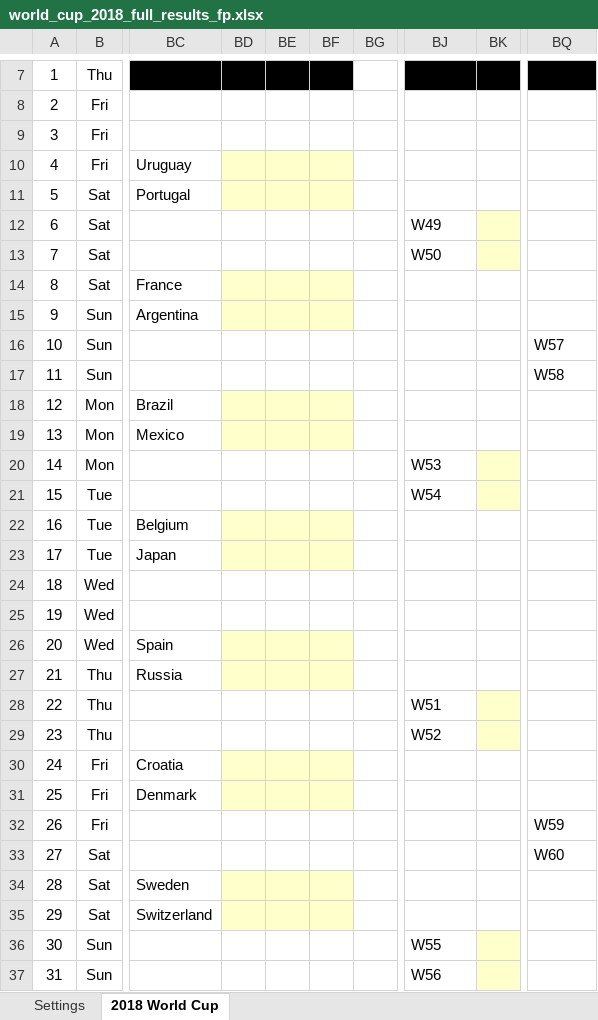
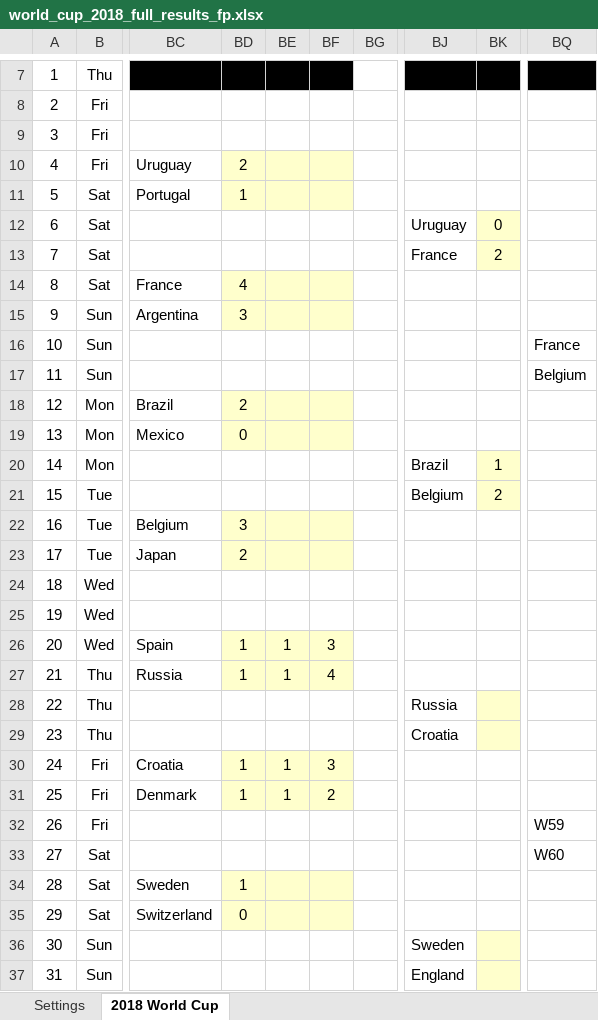
Before and after one commit to rich-newman/world-cup-2018-spreadsheet, an Excel workbook: world_cup_2018_full_results_fp.xlsx, sheet 2018 World Cup, drawn as a sheet; only a part is shown, gaps mark what is left out; values as stored, in another font and other column widths than the file's, no borders; charts and pictures and conditional formats not drawn; the diff covers the shown part only; the diff names each change by its address in the sheet, - before the commit and + after, or states it on an @@ line.

Commit message:
Update for results

```diff
--- a/world_cup_2018_full_results_fp.xlsx (sheet 2018 World Cup)
+++ b/world_cup_2018_full_results_fp.xlsx (sheet 2018 World Cup)
-BD10: (empty)
+BD10: 2
-BD11: (empty)
+BD11: 1
-BJ12: W49
+BJ12: Uruguay
-BK12: (empty)
+BK12: 0
-BJ13: W50
+BJ13: France
-BK13: (empty)
+BK13: 2
-BD14: (empty)
+BD14: 4
-BD15: (empty)
+BD15: 3
-BQ16: W57
+BQ16: France
-BQ17: W58
+BQ17: Belgium
-BD18: (empty)
+BD18: 2
-BD19: (empty)
+BD19: 0
-BJ20: W53
+BJ20: Brazil
-BK20: (empty)
+BK20: 1
-BJ21: W54
+BJ21: Belgium
-BK21: (empty)
+BK21: 2
-BD22: (empty)
+BD22: 3
-BD23: (empty)
+BD23: 2
-BD26:BD27: (empty)
+BD26:BD27: 1
-BE26:BE27: (empty)
+BE26:BE27: 1
-BF26: (empty)
+BF26: 3
-BF27: (empty)
+BF27: 4
-BJ28: W51
+BJ28: Russia
-BJ29: W52
+BJ29: Croatia
-BD30:BD31: (empty)
+BD30:BD31: 1
-BE30:BE31: (empty)
+BE30:BE31: 1
-BF30: (empty)
+BF30: 3
-BF31: (empty)
+BF31: 2
-BD34: (empty)
+BD34: 1
-BD35: (empty)
+BD35: 0
-BJ36: W55
+BJ36: Sweden
-BJ37: W56
+BJ37: England
```
Also changed, not shown: 6 edited cells elsewhere in this sheet.
